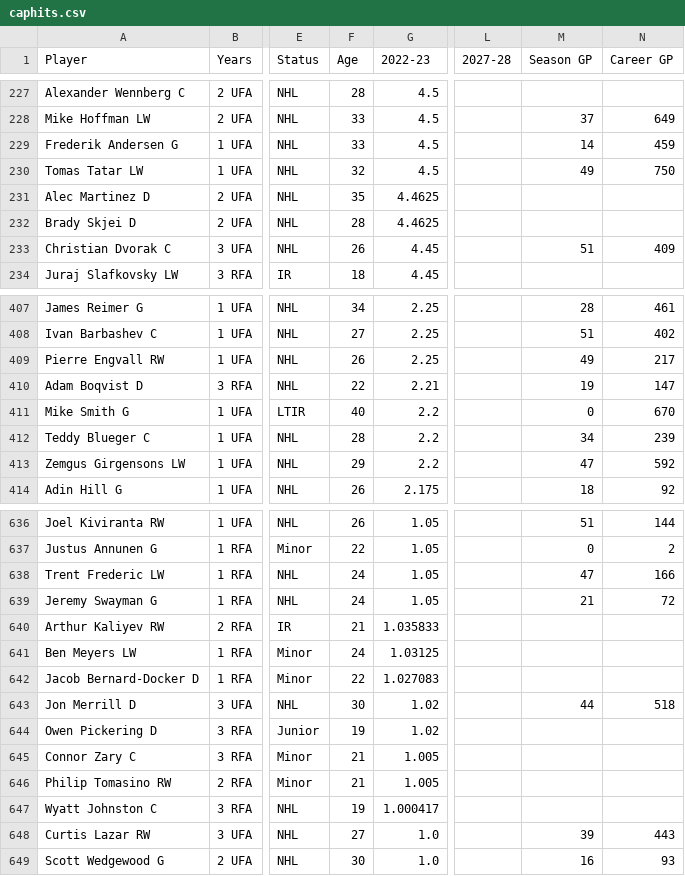
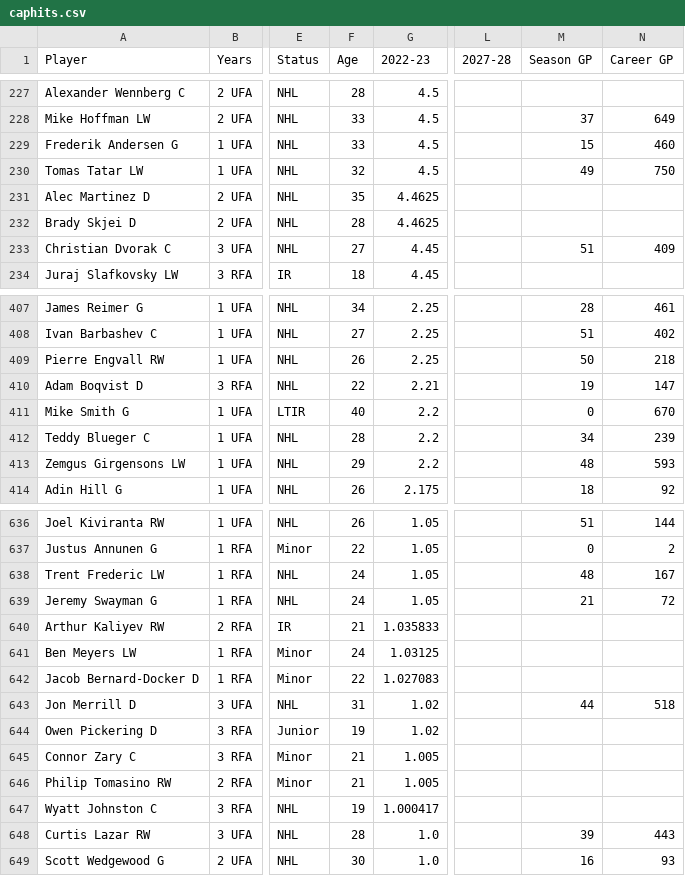
Before and after one commit to kww271/qBneK36JpdQetizHcQM7DMrCSz, a CSV file: caphits.csv, drawn as a sheet; only a part is shown, gaps mark what is left out; the diff covers the shown part only; the diff names each change by its address in the sheet, - before the commit and + after, or states it on an @@ line.

```diff
--- a/caphits.csv
+++ b/caphits.csv
-M229 (Season GP): 14
+M229 (Season GP): 15
-N229 (Career GP): 459
+N229 (Career GP): 460
-F233 (Age): 26
+F233 (Age): 27
-M409 (Season GP): 49
+M409 (Season GP): 50
-N409 (Career GP): 217
+N409 (Career GP): 218
-M413 (Season GP): 47
+M413 (Season GP): 48
-N413 (Career GP): 592
+N413 (Career GP): 593
-M638 (Season GP): 47
+M638 (Season GP): 48
-N638 (Career GP): 166
+N638 (Career GP): 167
-F643 (Age): 30
+F643 (Age): 31
-F648 (Age): 27
+F648 (Age): 28
```
Also changed, not shown: 1 added row, 1 removed row and 101 edited cells elsewhere in this file.
